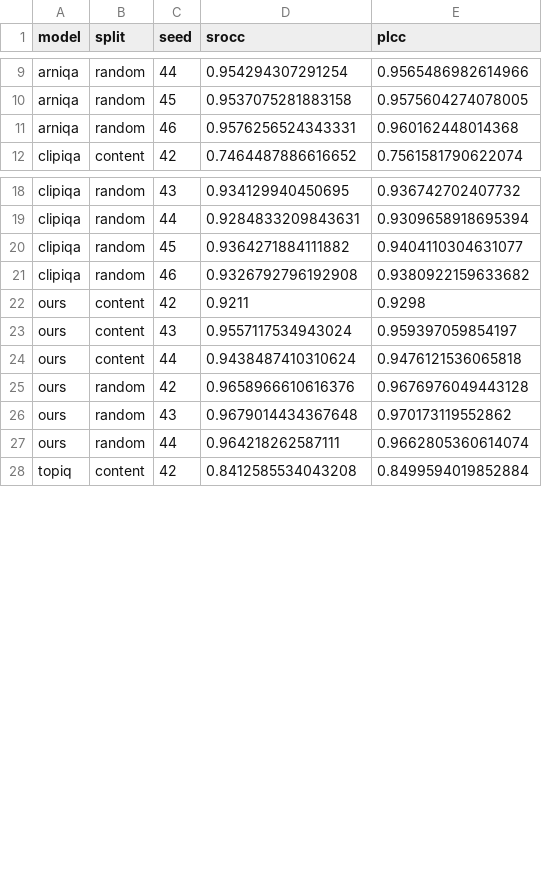
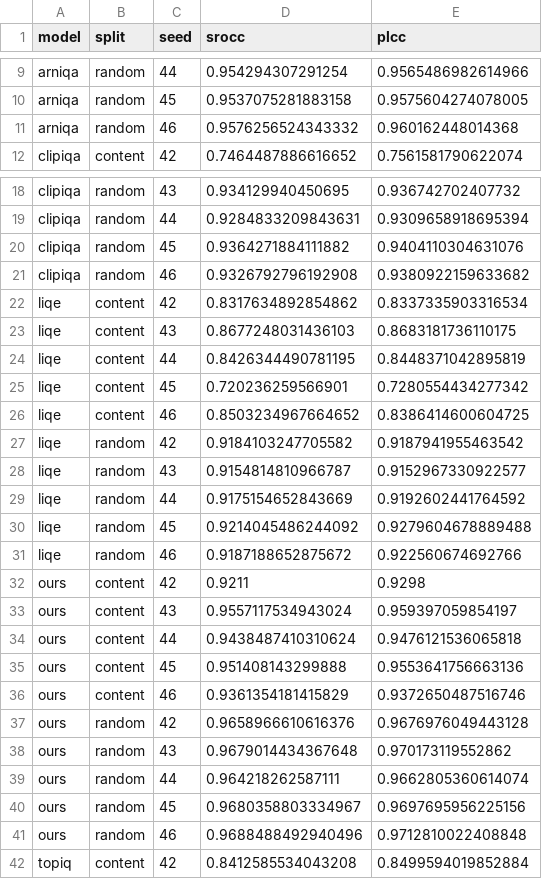
Before and after one commit to mo1998/New-No-Reference-Image-Quality-Metric, a CSV file: results/split_bias/multiseed.csv, drawn as a sheet; only a part is shown, gaps mark what is left out; the diff covers the shown part only.

Commit message:
Complete MANIQA 20 epochs, official TID, B_Gated reproduction, five-seed stats

```diff
--- a/results/split_bias/multiseed.csv
+++ b/results/split_bias/multiseed.csv
@@ -10,3 +10,3 @@ arniqa,random,44,0.954294307291254,0.9565486982614966
 arniqa,random,45,0.9537075281883158,0.9575604274078005
-arniqa,random,46,0.9576256524343331,0.960162448014368
+arniqa,random,46,0.9576256524343332,0.960162448014368
 clipiqa,content,42,0.7464487886616652,0.7561581790622074
@@ -19,4 +19,14 @@ clipiqa,random,43,0.934129940450695,0.936742702407732
 clipiqa,random,44,0.9284833209843631,0.9309658918695394
-clipiqa,random,45,0.9364271884111882,0.9404110304631077
+clipiqa,random,45,0.9364271884111882,0.9404110304631076
 clipiqa,random,46,0.9326792796192908,0.9380922159633682
+liqe,content,42,0.8317634892854862,0.8337335903316534
+liqe,content,43,0.8677248031436103,0.8683181736110175
+liqe,content,44,0.8426344490781195,0.8448371042895819
+liqe,content,45,0.720236259566901,0.7280554434277342
+liqe,content,46,0.8503234967664652,0.8386414600604725
+liqe,random,42,0.9184103247705582,0.9187941955463542
+liqe,random,43,0.9154814810966787,0.9152967330922577
+liqe,random,44,0.9175154652843669,0.9192602441764592
+liqe,random,45,0.9214045486244092,0.9279604678889488
+liqe,random,46,0.9187188652875672,0.922560674692766
 ours,content,42,0.9211,0.9298
@@ -24,2 +34,4 @@ ours,content,43,0.9557117534943024,0.959397059854197
 ours,content,44,0.9438487410310624,0.9476121536065818
+ours,content,45,0.951408143299888,0.9553641756663136
+ours,content,46,0.9361354181415829,0.9372650487516746
 ours,random,42,0.9658966610616376,0.9676976049443128
@@ -27,2 +39,4 @@ ours,random,43,0.9679014434367648,0.970173119552862
 ours,random,44,0.964218262587111,0.9662805360614074
+ours,random,45,0.9680358803334967,0.9697695956225156
+ours,random,46,0.9688488492940496,0.9712810022408848
 topiq,content,42,0.8412585534043208,0.8499594019852884
```
Also changed, not shown: 1 edited cell elsewhere in this file, results/split_bias/controlled_comparison.csv, results/split_bias/multiseed_stats.csv, 11 other files.
